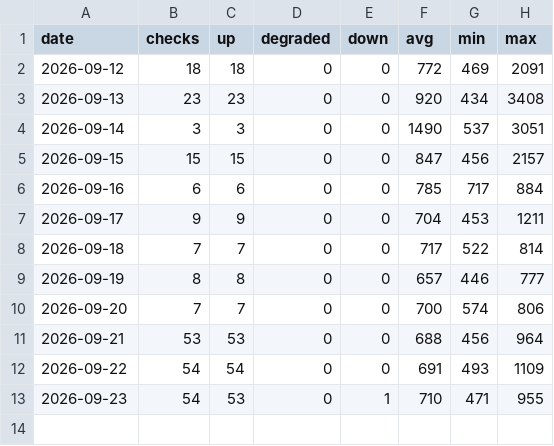
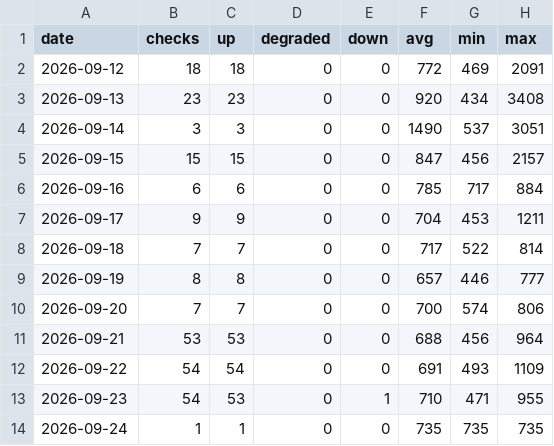
Before and after one commit to sysmike/status-page, a CSV file: history/daily/blog.csv, drawn as a sheet.

```diff
--- a/history/daily/blog.csv
+++ b/history/daily/blog.csv
@@ -13 +13,2 @@ date,checks,up,degraded,down,avg,min,max
 2026-09-23,54,53,0,1,710,471,955
+2026-09-24,1,1,0,0,735,735,735
```
Also changed, not shown: history/daily/backupmx.csv, history/daily/mail.csv, 16 other files.
